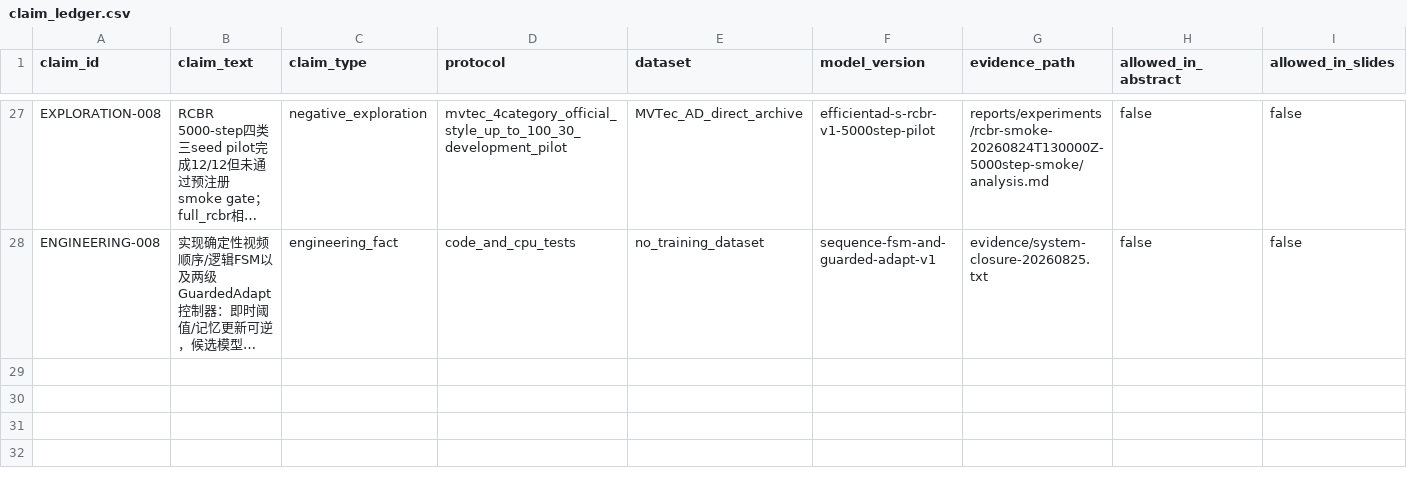
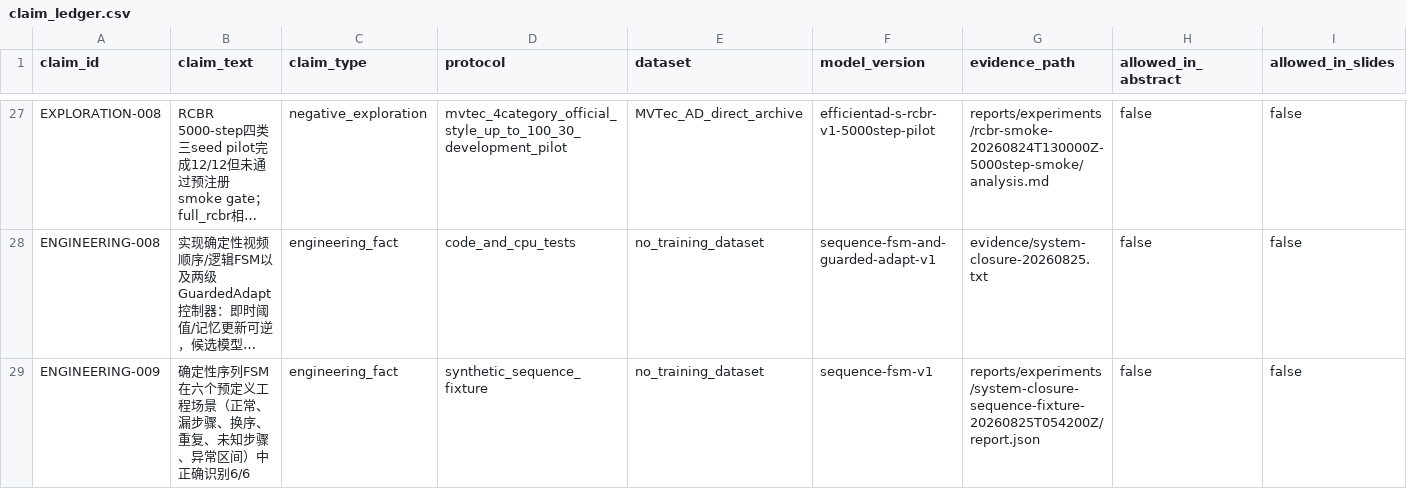
Before and after one commit to CuiMiles/EvoInspect-130, a CSV file: evidence/claim_ledger.csv, drawn as a sheet; only a part is shown, gaps mark what is left out; long unchanged cells end in …; rows hold the shown columns only; the diff names each change by its address in the sheet, - before the commit and + after, or states it on an @@ line.

Commit message:
test: add synthetic sequence event fixture

```diff
--- a/evidence/claim_ledger.csv
+++ b/evidence/claim_ledger.csv
+row 29: ENGINEERING-009 | 确定性序列FSM在六个预定义工程场景（正常、漏步骤、换序、重复、未知步骤、异常区间）中正确识别6/6 | engineering_fact | synthetic_sequence_fixture | no_training_dataset | sequence-fsm-v1 | reports/experiments/system-closure-sequence-fixture-20260825T054200Z/report.json | false | false
```
Also changed, not shown: 5 other files.
